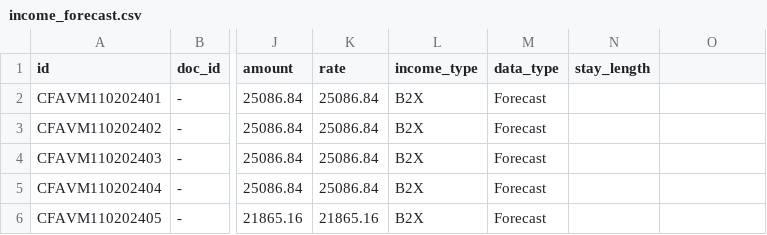
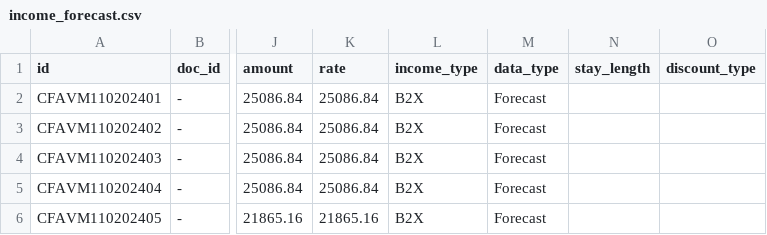
Before and after one commit to alejandro-andre/cotown-back, a CSV file: etl/csv/income_forecast.csv, drawn as a sheet; only a part is shown, gaps mark what is left out; the diff names each change by its address in the sheet, - before the commit and + after, or states it on an @@ line.

Commit message:
Forecast from core v0.0

```diff
--- a/etl/csv/income_forecast.csv
+++ b/etl/csv/income_forecast.csv
-O1: (empty)
+O1: discount_type
```
Also changed, not shown: 7 other files.
